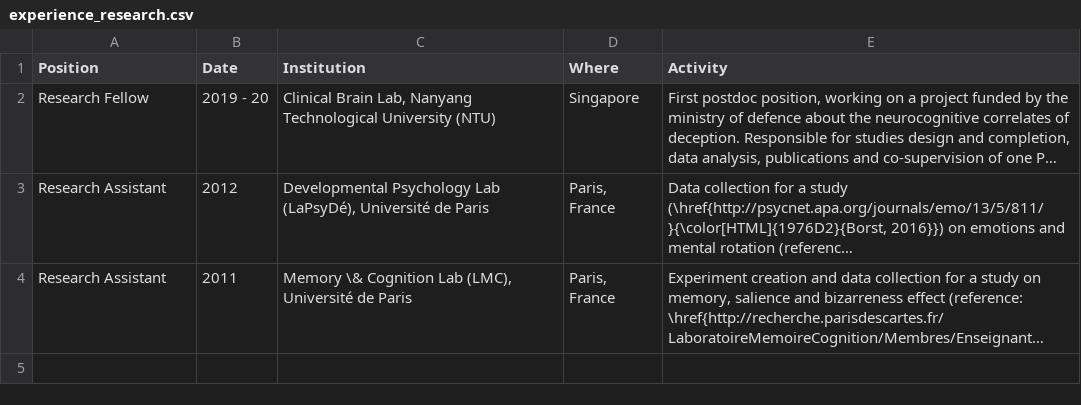
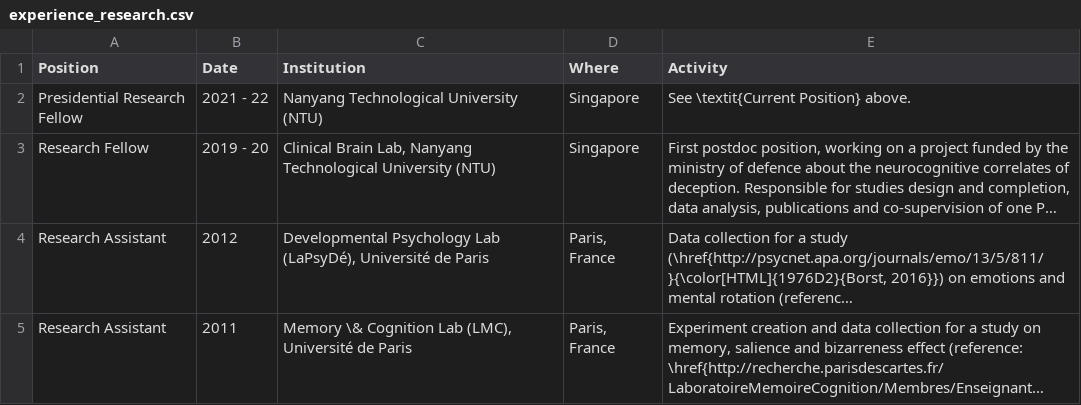
Before and after one commit to DominiqueMakowski/CV, a CSV file: data/experience_research.csv, drawn as a sheet; long unchanged cells end in …; the diff names each change by its address in the sheet, - before the commit and + after, or states it on an @@ line.

```diff
--- a/data/experience_research.csv
+++ b/data/experience_research.csv
+row 2: Presidential Research Fellow | 2021 - 22 | Nanyang Technological University (NTU) | Singapore | See \textit{Current Position} above.
```
Also changed, not shown: 6 other files.
